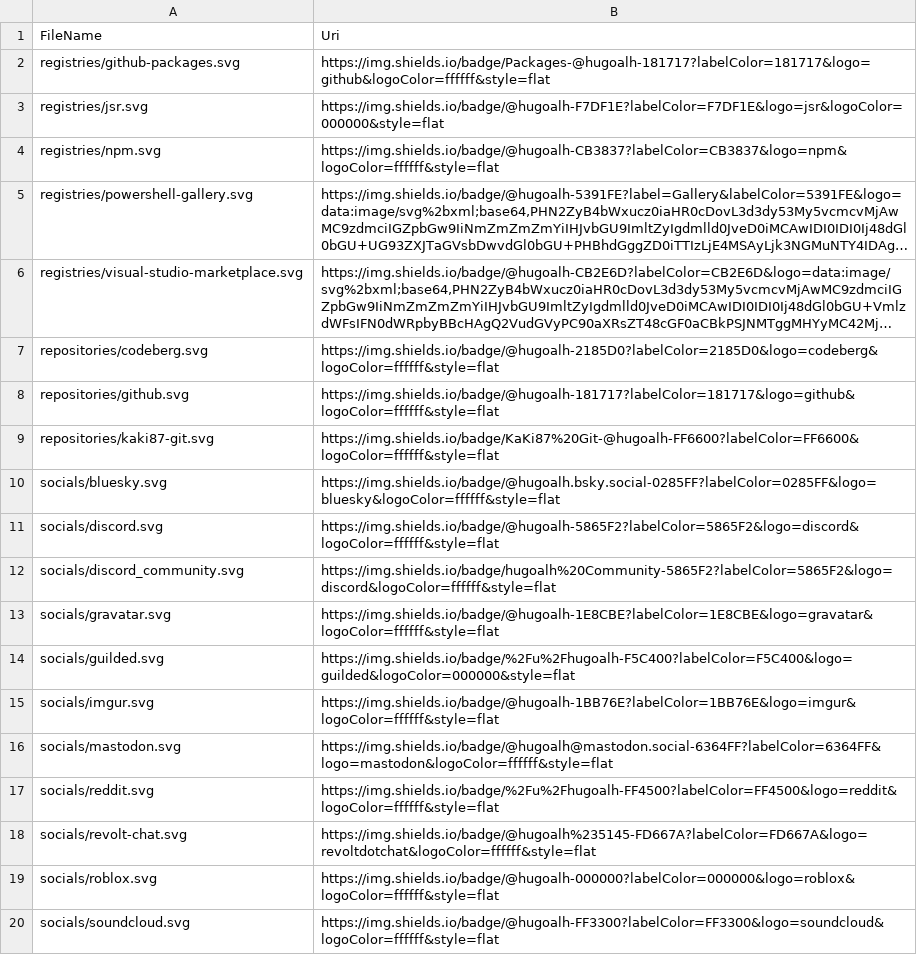
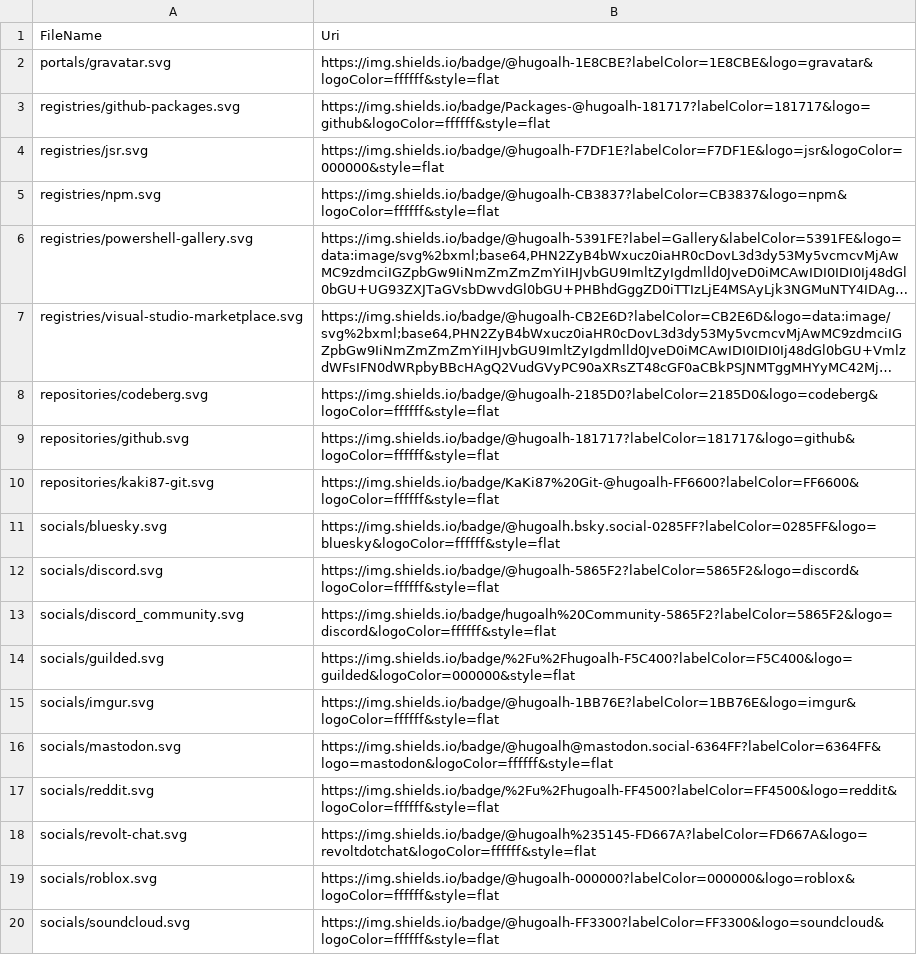
Before and after one commit to hugoalh/hugoalh, a TSV file: assets/badges/list.tsv, drawn as a sheet; only a part is shown; long unchanged cells end in ….

```diff
--- a/assets/badges/list.tsv
+++ b/assets/badges/list.tsv
@@ -1,2 +1,3 @@
 FileName	Uri
+portals/gravatar.svg	https://img.shields.io/badge/@hugoalh-1E8CBE?labelColor=1E8CBE&logo=gravatar&logoColor=ffffff&style=flat
 registries/github-packages.svg	https://img.shields.io/badge/Packages-@hugoalh-181717?labelColor=181717&logo=github&logoColor=ffffff&style=flat
@@ -12,3 +13,2 @@ socials/discord.svg	https://img.shields.io/badge/@hugoalh-5865F2?labelColor=5865
 socials/discord_community.svg	https://img.shields.io/badge/hugoalh%20Community-5865F2?labelColor=5865F2&logo=discord&logoColor=ffffff&style=flat
-socials/gravatar.svg	https://img.shields.io/badge/@hugoalh-1E8CBE?labelColor=1E8CBE&logo=gravatar&logoColor=ffffff&style=flat
 socials/guilded.svg	https://img.shields.io/badge/%2Fu%2Fhugoalh-F5C400?labelColor=F5C400&logo=guilded&logoColor=000000&style=flat
```
Also changed, not shown: 3 other files.
